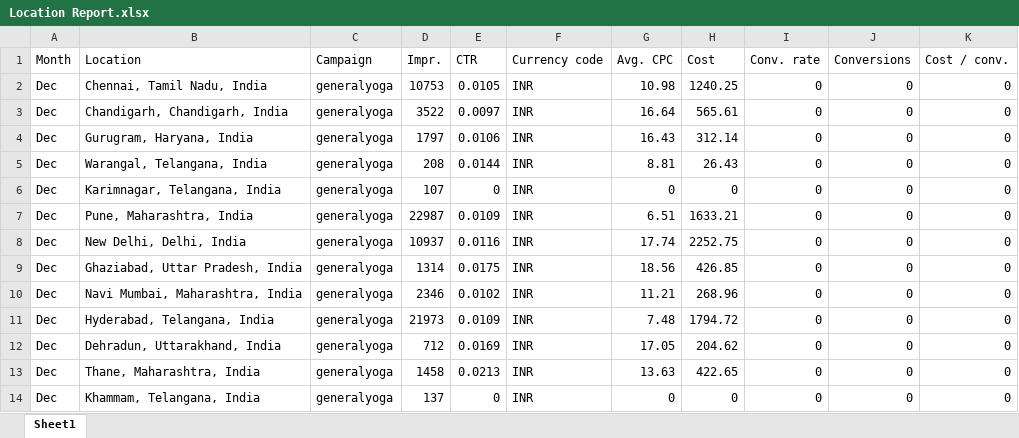
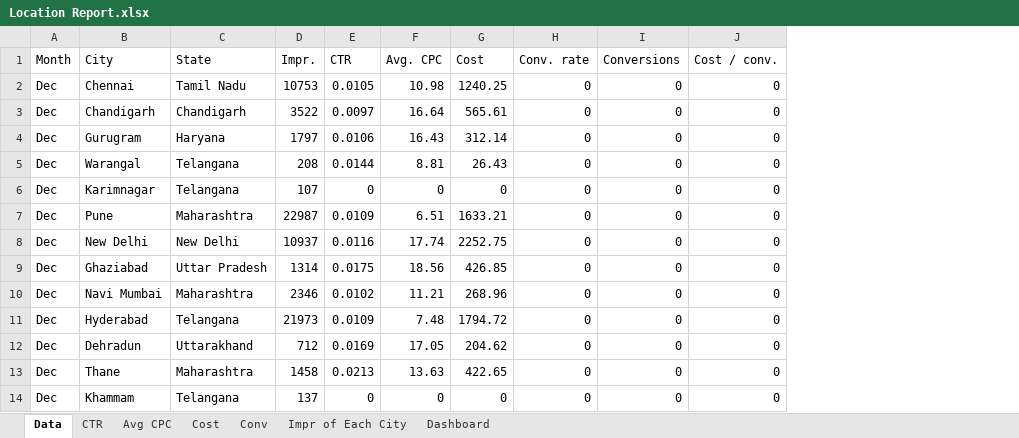
Before and after one commit to coderrps/Google-Ads-Data-Analysis, an Excel workbook: Location Report.xlsx, sheet Data, drawn as a sheet; only a part is shown; values as stored, in another font and other column widths than the file's, no borders; table styles not drawn; removed rows and columns are numbered as before the commit, all else as after; the diff names each change by its address in the sheet, - before the commit and + after, or states it on an @@ line.

```diff
--- a/Location Report.xlsx (sheet Data)
+++ b/Location Report.xlsx (sheet Data)
-sheet tab: Sheet1
+sheet tab: Data
+sheet tab: CTR
+sheet tab: Avg CPC
+sheet tab: Cost
+sheet tab: Conv
+sheet tab: Impr of Each City
+sheet tab: Dashboard
-column B (Location), rows 2-14: Chennai, Tamil Nadu, India | Chandigarh, Chandigarh, India | Gurugram, Haryana, India | Warangal, Telangana, India | Karimnagar, Telangana, India | Pune, Maharashtra, India | New Delhi, Delhi, India | Ghaziabad, Uttar Pradesh, India | Navi Mumbai, Maharashtra, India | Hyderabad, Telangana, India | Dehradun, Uttarakhand, India | Thane, Maharashtra, India | Khammam, Telangana, India
-column C (Campaign), rows 2-14: all generalyoga
+column B (City), rows 2-14: Chennai | Chandigarh | Gurugram | Warangal | Karimnagar | Pune | New Delhi | Ghaziabad | Navi Mumbai | Hyderabad | Dehradun | Thane | Khammam
+column C (State), rows 2-14: Tamil Nadu | Chandigarh | Haryana | Telangana | Telangana | Maharashtra | New Delhi | Uttar Pradesh | Maharashtra | Telangana | Uttarakhand | Maharashtra | Telangana
-column F (Currency code), rows 2-14: all INR
```
Also changed, not shown: charts or pictures, Campaign Performance.xlsx, 1 other file.
